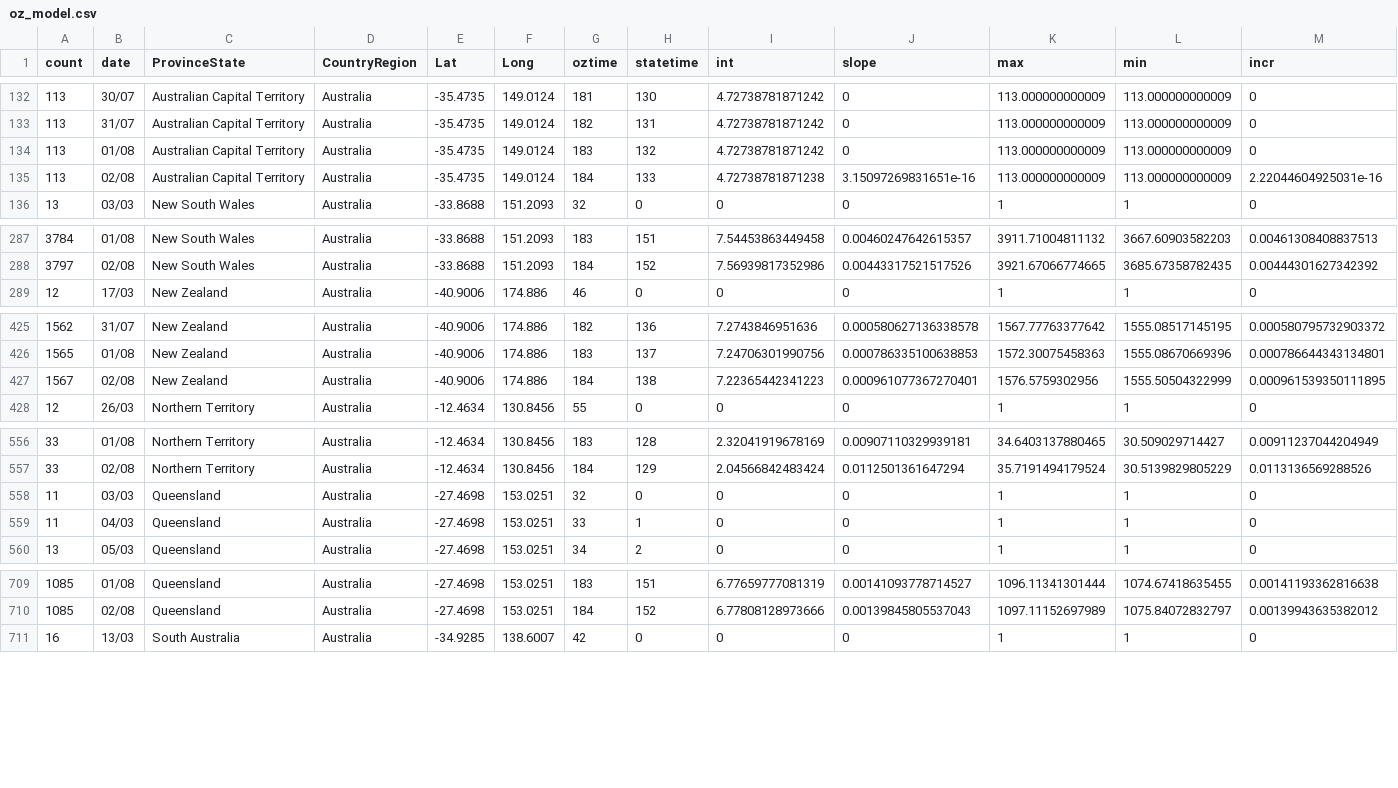
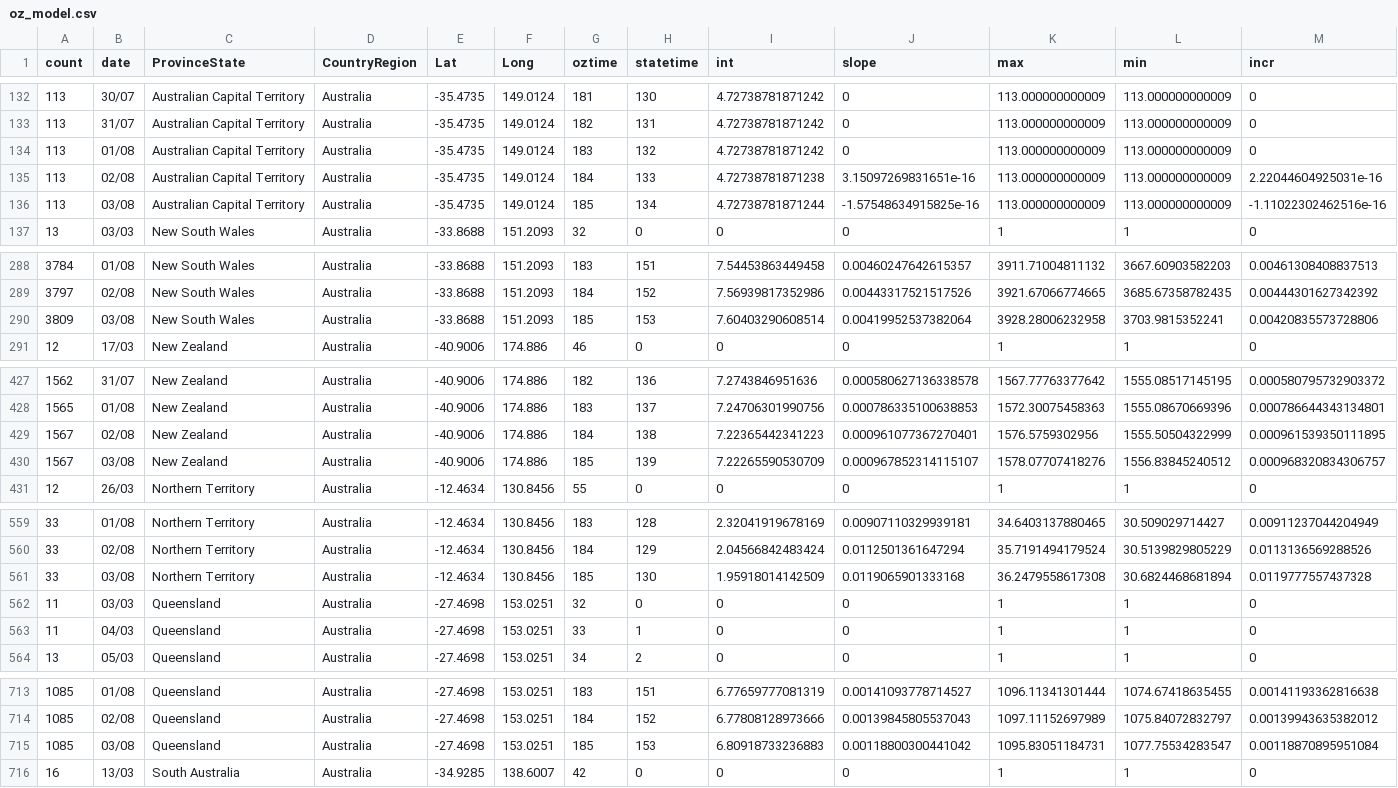
Before and after one commit to TimothyStaples/oz_covid_trajectory, a CSV file: oz_model.csv, drawn as a sheet; only a part is shown, gaps mark what is left out; rows hold the shown columns only; the diff covers the shown part only; the diff names each change by its address in the sheet, - before the commit and + after, or states it on an @@ line.

```diff
--- a/oz_model.csv
+++ b/oz_model.csv
+row 136: 113 | 03/08 | Australian Capital Territory | Australia | -35.4735 | 149.0124 | 185 | 134 | 4.72738781871244 | -1.57548634915825e-16 | 113.000000000009 | 113.000000000009 | -1.11022302462516e-16
+row 290: 3809 | 03/08 | New South Wales | Australia | -33.8688 | 151.2093 | 185 | 153 | 7.60403290608514 | 0.00419952537382064 | 3928.28006232958 | 3703.9815352241 | 0.00420835573728806
+row 430: 1567 | 03/08 | New Zealand | Australia | -40.9006 | 174.886 | 185 | 139 | 7.22265590530709 | 0.000967852314115107 | 1578.07707418276 | 1556.83845240512 | 0.000968320834306757
+row 561: 33 | 03/08 | Northern Territory | Australia | -12.4634 | 130.8456 | 185 | 130 | 1.95918014142509 | 0.0119065901333168 | 36.2479558617308 | 30.6824468681894 | 0.0119777557437328
+row 715: 1085 | 03/08 | Queensland | Australia | -27.4698 | 153.0251 | 185 | 153 | 6.80918733236883 | 0.00118800300441042 | 1095.83051184731 | 1077.75534283547 | 0.00118870895951084
```
Also changed, not shown: 4 added rows elsewhere in this file, oz_model_point.csv, oz_slope.csv, 1 other file.
